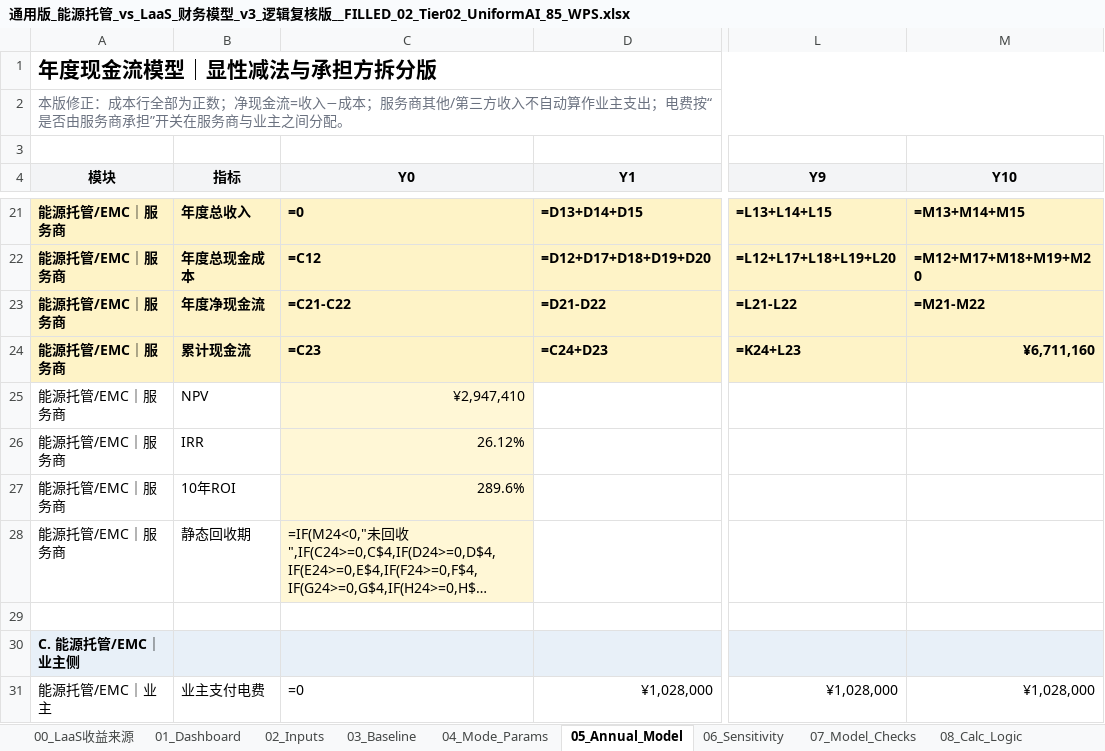
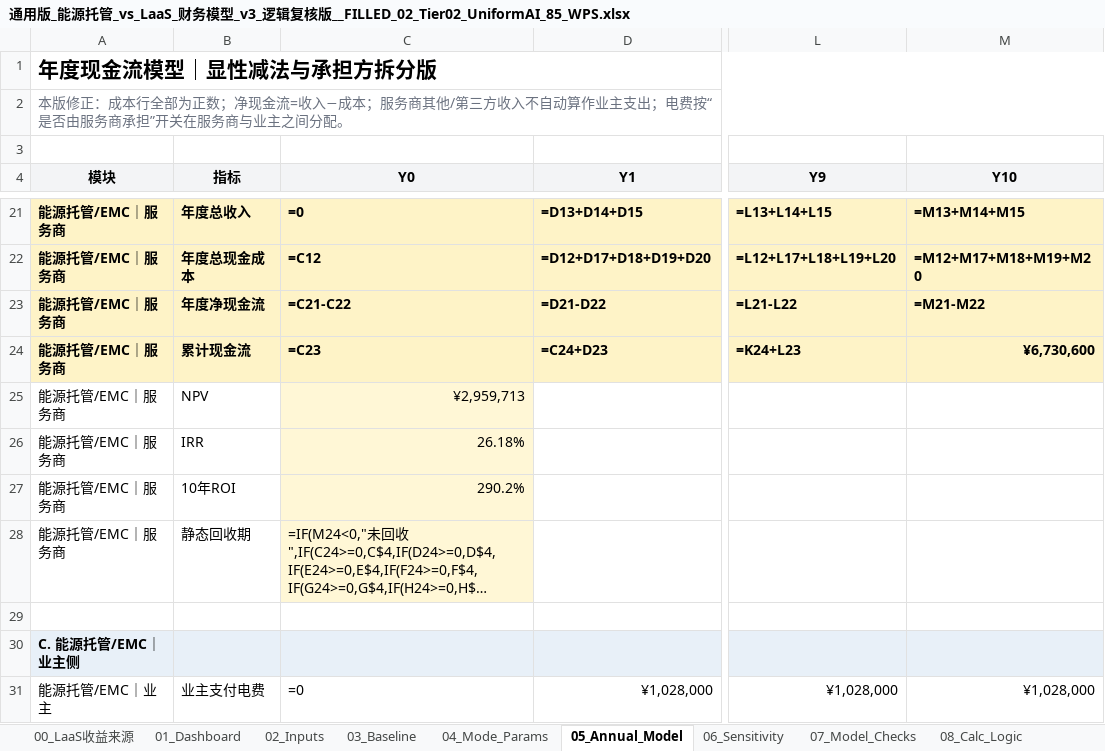
Before and after one commit to chalakorn49265/NEW_BUS_MOD_DB, an Excel workbook: Dashboard_LaaS_vs_NYTG/new_models/通用版_能源托管_vs_LaaS_财务模型_v3_逻辑复核版__FILLED_02_Tier02_UniformAI_85_WPS.xlsx, sheet 05_Annual_Model, drawn as a sheet; only a part is shown, gaps mark what is left out; long unchanged cells end in …; values as stored, in another font and other column widths than the file's, no borders; formulas without a stored value are shown as written; the diff covers the shown part only; the diff names each change by its address in the sheet, - before the commit and + after, or states it on an @@ line.

```diff
--- a/Dashboard_LaaS_vs_NYTG/new_models/通用版_能源托管_vs_LaaS_财务模型_v3_逻辑复核版__FILLED_02_Tier02_UniformAI_85_WPS.xlsx (sheet 05_Annual_Model)
+++ b/Dashboard_LaaS_vs_NYTG/new_models/通用版_能源托管_vs_LaaS_财务模型_v3_逻辑复核版__FILLED_02_Tier02_UniformAI_85_WPS.xlsx (sheet 05_Annual_Model)
-M24 (Y10): ¥6,711,160
+M24 (Y10): ¥6,730,600
-C25 (Y0): ¥2,947,410
+C25 (Y0): ¥2,959,713
-C26 (Y0): 26.12%
+C26 (Y0): 26.18%
-C27 (Y0): 289.6%
+C27 (Y0): 290.2%
```
Also changed, not shown: 3 added rows, 3 removed rows and 4 edited cells elsewhere in this sheet, sheet 02_Inputs, sheet 01_Dashboard, formulas that keep their value, Dashboard_LaaS_vs_NYTG/new_models/通用版_能源托管_vs_LaaS_财务模型_v3_逻辑复核版__FILLED_03_Tier03_ElecOnly_85_WPS.xlsx, Dashboard_LaaS_vs_NYTG/new_models/通用版_能源托管_vs_LaaS_财务模型_v3_逻辑复核版__FILLED_06_Tier06_Upfront_Prepay_WPS.xlsx, 23 other files.
